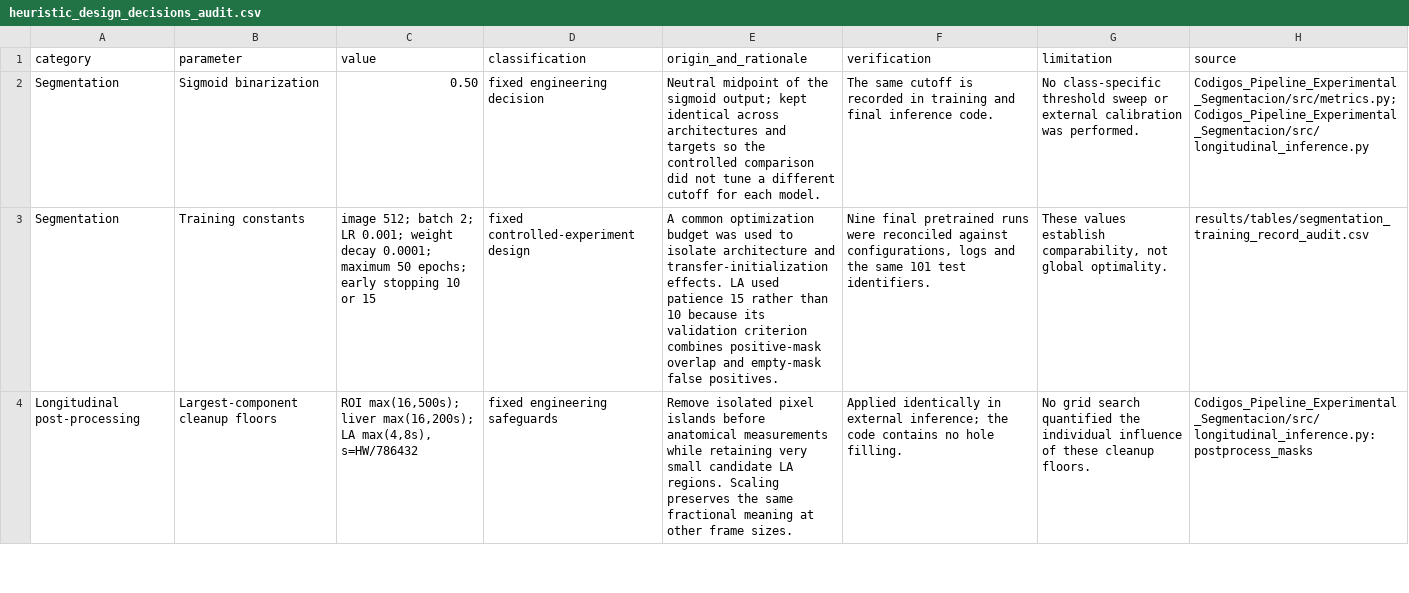
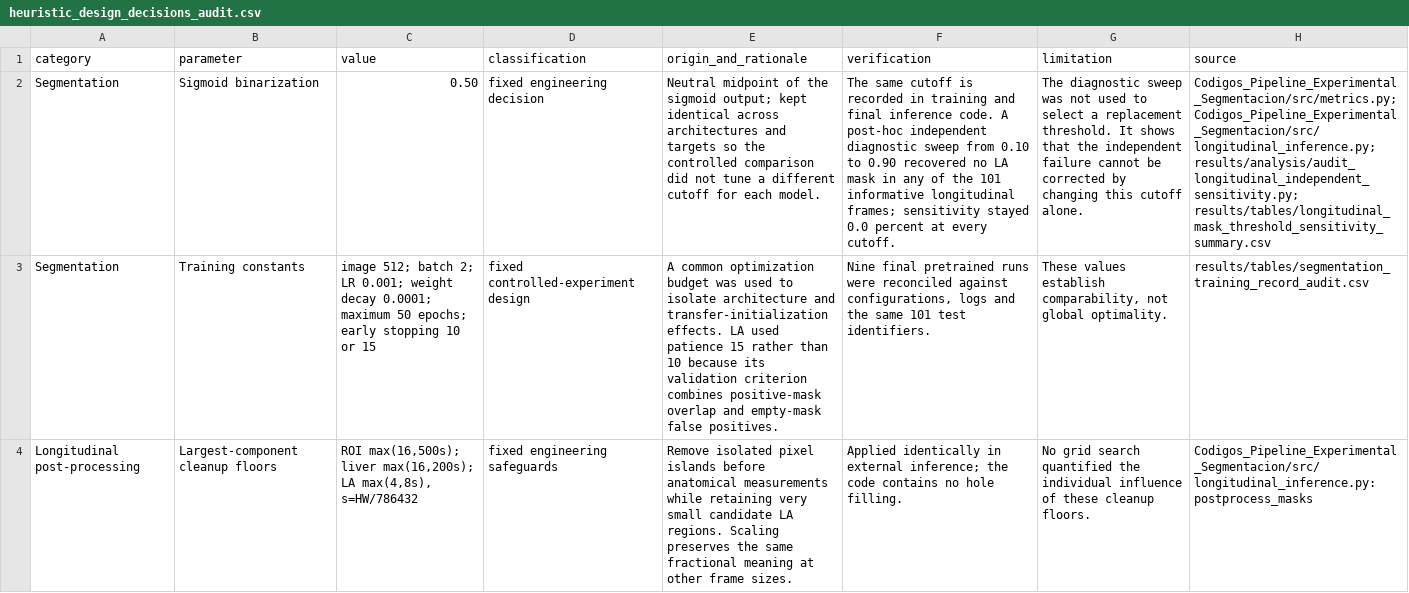
Before and after one commit to Julian7073/hepatic-ultrasound-acquisition-assistance, a CSV file: results/tables/heuristic_design_decisions_audit.csv, drawn as a sheet; only a part is shown; the diff covers the shown part only; the diff names each change by its address in the sheet, - before the commit and + after, or states it on an @@ line.

Commit message:
Audit longitudinal thresholds and format thesis metrics

```diff
--- a/results/tables/heuristic_design_decisions_audit.csv
+++ b/results/tables/heuristic_design_decisions_audit.csv
-F2 (verification): …inference code.
+F2 (verification): …inference code. A post-hoc independent diagnostic sweep from 0.10 to 0.90 recovered no LA mask in any of the 101 informative longitudinal frames; sensitivity stayed 0.0 percent at every cutoff.
-G2 (limitation): No class-specific threshold sweep or external calibration was performed.
+G2 (limitation): The diagnostic sweep was not used to select a replacement threshold. It shows that the independent failure cannot be corrected by changing this cutoff alone.
-H2 (source): Codigos_Pipeline_Experimental_Segmentacion/src/metrics.py; Codigos_Pipeline_Experimental_Segmentacion/src/longitudinal_inference.py
+H2 (source): Codigos_Pipeline_Experimental_Segmentacion/src/metrics.py; Codigos_Pipeline_Experimental_Segmentacion/src/longitudinal_inference.py; results/analysis/audit_longitudinal_independent_sensitivity.py; results/tables/longitudinal_mask_threshold_sensitivity_summary.csv
```
Also changed, not shown: 6 edited cells elsewhere in this file, 13 other files.
